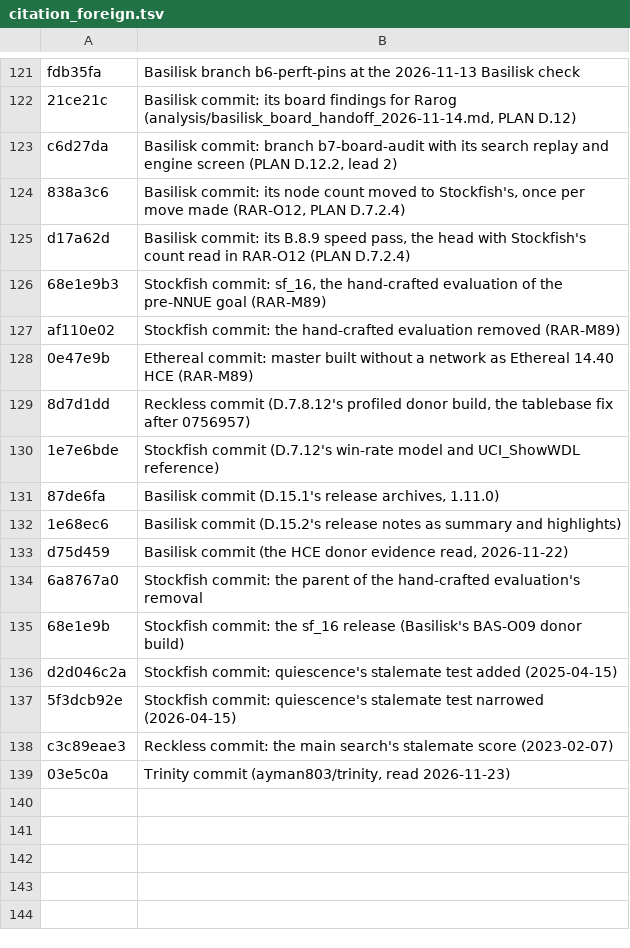
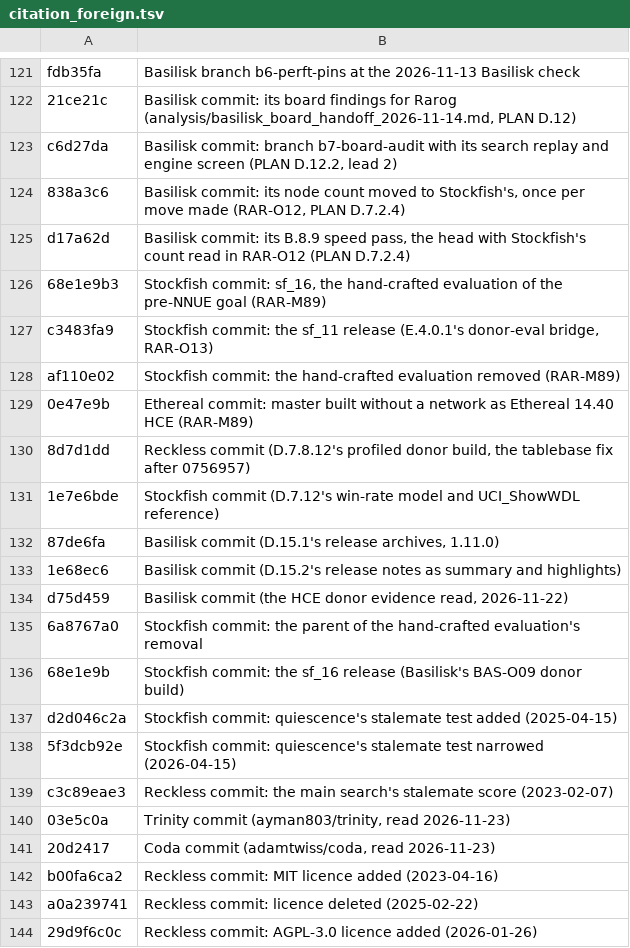
Before and after one commit to maelic13/rarog, a TSV file: tools/diag/citation_foreign.tsv, drawn as a sheet; only a part is shown, gaps mark what is left out; the diff names each change by its address in the sheet, - before the commit and + after, or states it on an @@ line.

Commit message:
Measure where the remaining strength is
Research on where the remaining strength is, with no change to play.
The kernel's node costs about 1.35 times Stockfish 16 HCE's, two thirds
of it search-side work, and a per cent of node rate is worth 1.67 Elo
at 3+0.03. A speed read on game positions joins the bench read and
agrees with it. Inside the kernel, Stockfish's classical evaluation
plays about 70 Elo stronger than Rarog's, with the gain won in the
middlegame, where results from Rarog's own games rank Rarog's
evaluation higher. The evaluation will be rebuilt in Stockfish 11's
form and fitted by games, after the release.

Also: a diagnostic `donor-eval` feature and `tools/donor-eval` run a
foreign evaluation inside the kernel for measurement; `build_test.ps1`
gains a non-PGO mode; Rarog stays GPL-3.0 with Stockfish the primary
donor and Reckless for ideas only; the roadmap records the order of
work, the evaluation rebuild and an optional two-timescale evaluator.

History prefetch: reverted by its speed read, -4.74% on the bench
(D.16.3)

Bench: 3694298

```diff
--- a/tools/diag/citation_foreign.tsv
+++ b/tools/diag/citation_foreign.tsv
+row 127: c3483fa9 | Stockfish commit: the sf_11 release (E.4.0.1's donor-eval bridge, RAR-O13)
+row 141: 20d2417 | Coda commit (adamtwiss/coda, read 2026-11-23)
+row 142: b00fa6ca2 | Reckless commit: MIT licence added (2023-04-16)
+row 143: a0a239741 | Reckless commit: licence deleted (2025-02-22)
+row 144: 29d9f6c0c | Reckless commit: AGPL-3.0 licence added (2026-01-26)
```
Also changed, not shown: 37 other files.
